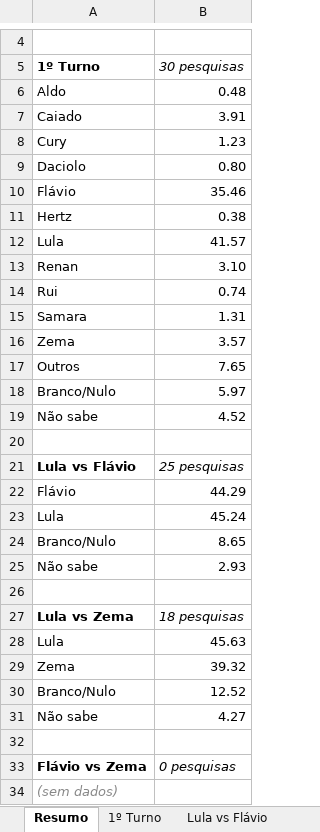
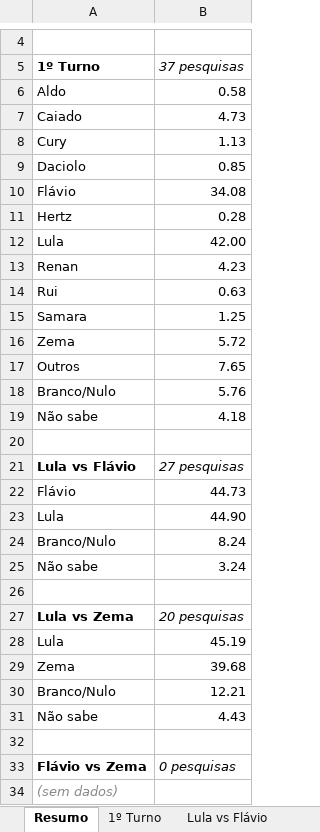
Before and after one commit to anac82/agregador-pesquisas, an Excel workbook: output/agregador_pesquisas.xlsx, sheet Resumo, drawn as a sheet; only a part is shown, gaps mark what is left out; values as stored, in another font and other column widths than the file's, no borders; the diff names each change by its address in the sheet, - before the commit and + after, or states it on an @@ line.

```diff
--- a/output/agregador_pesquisas.xlsx (sheet Resumo)
+++ b/output/agregador_pesquisas.xlsx (sheet Resumo)
-B5: 30 pesquisas
+B5: 37 pesquisas
-B6 (37 pesquisas): 0.48
+B6 (37 pesquisas): 0.58
-B7 (37 pesquisas): 3.91
+B7 (37 pesquisas): 4.73
-B8 (37 pesquisas): 1.23
+B8 (37 pesquisas): 1.13
-B9 (37 pesquisas): 0.80
+B9 (37 pesquisas): 0.85
-B10 (37 pesquisas): 35.46
+B10 (37 pesquisas): 34.08
-B11 (37 pesquisas): 0.38
+B11 (37 pesquisas): 0.28
-B12 (37 pesquisas): 41.57
+B12 (37 pesquisas): 42.00
-B13 (37 pesquisas): 3.10
+B13 (37 pesquisas): 4.23
-B14 (37 pesquisas): 0.74
+B14 (37 pesquisas): 0.63
-B15 (37 pesquisas): 1.31
+B15 (37 pesquisas): 1.25
-B16 (37 pesquisas): 3.57
+B16 (37 pesquisas): 5.72
-B18 (37 pesquisas): 5.97
+B18 (37 pesquisas): 5.76
-B19 (37 pesquisas): 4.52
+B19 (37 pesquisas): 4.18
-B21 (37 pesquisas): 25 pesquisas
+B21 (37 pesquisas): 27 pesquisas
-B22 (37 pesquisas): 44.29
+B22 (37 pesquisas): 44.73
-B23 (37 pesquisas): 45.24
+B23 (37 pesquisas): 44.90
-B24 (37 pesquisas): 8.65
+B24 (37 pesquisas): 8.24
-B25 (37 pesquisas): 2.93
+B25 (37 pesquisas): 3.24
-B27 (37 pesquisas): 18 pesquisas
+B27 (37 pesquisas): 20 pesquisas
-B28 (37 pesquisas): 45.63
+B28 (37 pesquisas): 45.19
-B29 (37 pesquisas): 39.32
+B29 (37 pesquisas): 39.68
-B30 (37 pesquisas): 12.52
+B30 (37 pesquisas): 12.21
-B31 (37 pesquisas): 4.27
+B31 (37 pesquisas): 4.43
```
Also changed, not shown: sheet Todas as Pesquisas, sheet 1º Turno, sheet Lula vs Zema, sheet Lula vs Flávio, sheet Evolução 1º Turno, sheet Evolução Lula vs Zema, 1 more sheet, 2 other files.
